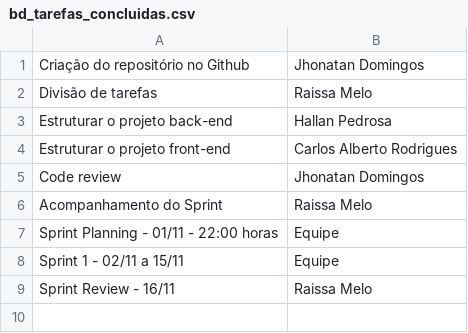
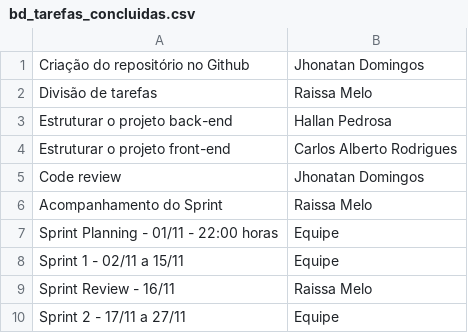
Before and after one commit to UniespProject/glossary-tasklist-projeto, a CSV file: bd_tarefas_concluidas.csv, drawn as a sheet; the diff names each change by its address in the sheet, - before the commit and + after, or states it on an @@ line.

```diff
--- a/bd_tarefas_concluidas.csv
+++ b/bd_tarefas_concluidas.csv
+row 10: Sprint 2 - 17/11 a 27/11 | Equipe
```
Also changed, not shown: 3 other files.
